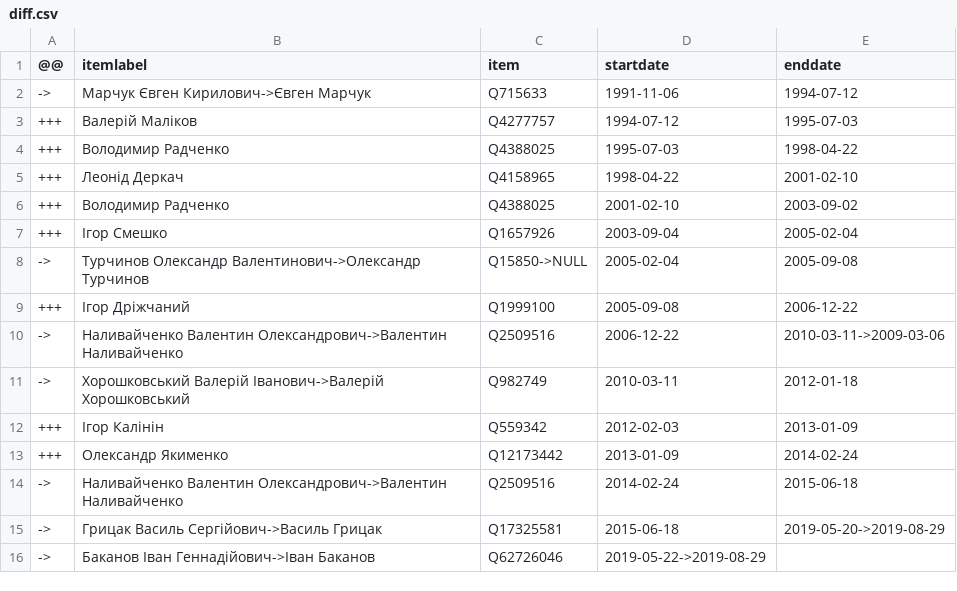
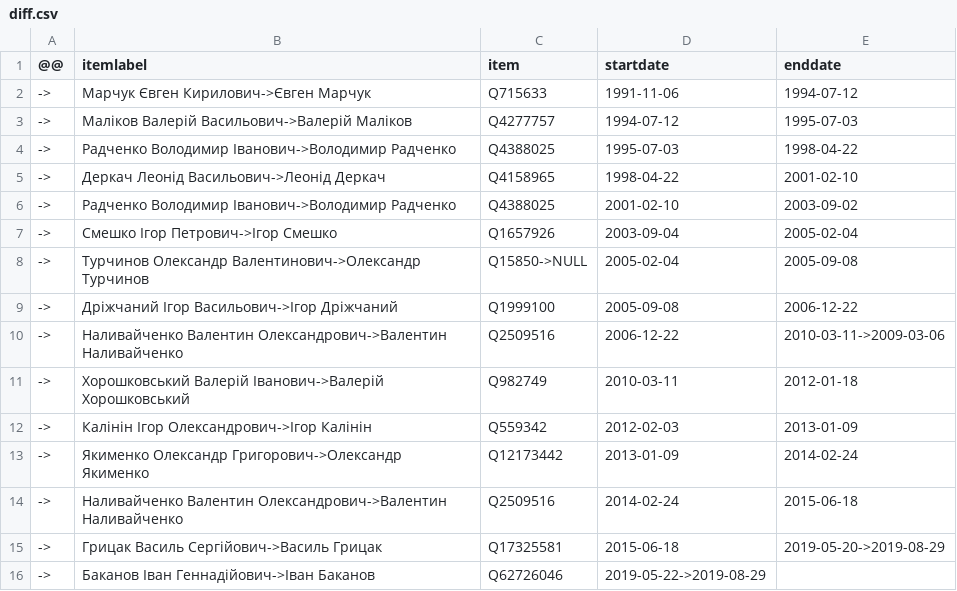
Before and after one commit to every-politician-scrapers/ukraine-cabinet, a CSV file: sources/security-service-uawiki/diff.csv, drawn as a sheet.

```diff
--- a/sources/security-service-uawiki/diff.csv
+++ b/sources/security-service-uawiki/diff.csv
@@ -2,13 +2,13 @@
 ->,Марчук Євген Кирилович->Євген Марчук,Q715633,1991-11-06,1994-07-12
-+++,Валерій Маліков,Q4277757,1994-07-12,1995-07-03
-+++,Володимир Радченко,Q4388025,1995-07-03,1998-04-22
-+++,Леонід Деркач,Q4158965,1998-04-22,2001-02-10
-+++,Володимир Радченко,Q4388025,2001-02-10,2003-09-02
-+++,Ігор Смешко,Q1657926,2003-09-04,2005-02-04
+->,Маліков Валерій Васильович->Валерій Маліков,Q4277757,1994-07-12,1995-07-03
+->,Радченко Володимир Іванович->Володимир Радченко,Q4388025,1995-07-03,1998-04-22
+->,Деркач Леонід Васильович->Леонід Деркач,Q4158965,1998-04-22,2001-02-10
+->,Радченко Володимир Іванович->Володимир Радченко,Q4388025,2001-02-10,2003-09-02
+->,Смешко Ігор Петрович->Ігор Смешко,Q1657926,2003-09-04,2005-02-04
 ->,Турчинов Олександр Валентинович->Олександр Турчинов,Q15850->NULL,2005-02-04,2005-09-08
-+++,Ігор Дріжчаний,Q1999100,2005-09-08,2006-12-22
+->,Дріжчаний Ігор Васильович->Ігор Дріжчаний,Q1999100,2005-09-08,2006-12-22
 ->,Наливайченко Валентин Олександрович->Валентин Наливайченко,Q2509516,2006-12-22,2010-03-11->2009-03-06
 ->,Хорошковський Валерій Іванович->Валерій Хорошковський,Q982749,2010-03-11,2012-01-18
-+++,Ігор Калінін,Q559342,2012-02-03,2013-01-09
-+++,Олександр Якименко,Q12173442,2013-01-09,2014-02-24
+->,Калінін Ігор Олександрович->Ігор Калінін,Q559342,2012-02-03,2013-01-09
+->,Якименко Олександр Григорович->Олександр Якименко,Q12173442,2013-01-09,2014-02-24
 ->,Наливайченко Валентин Олександрович->Валентин Наливайченко,Q2509516,2014-02-24,2015-06-18
```
Also changed, not shown: sources/security-service-uawiki/wikidata.csv.
